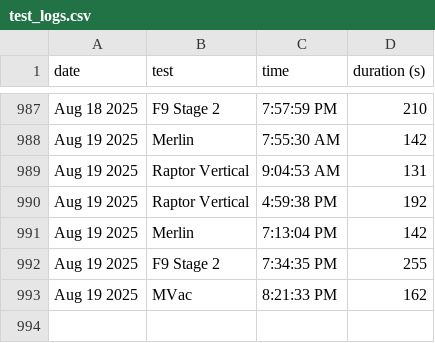
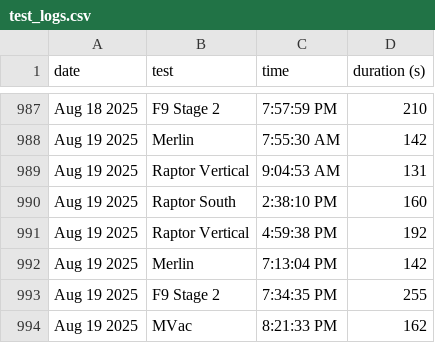
Before and after one commit to CameronField/SpaceX_Eng_Test_Log, a CSV file: test_logs.csv, drawn as a sheet; only a part is shown, gaps mark what is left out.

Commit message:
Update test_logs.csv

```diff
--- a/test_logs.csv
+++ b/test_logs.csv
@@ -989,2 +989,3 @@ Aug 19 2025,Merlin,7:55:30 AM,142
 Aug 19 2025,Raptor Vertical,9:04:53 AM,131
+Aug 19 2025,Raptor South,2:38:10 PM,160
 Aug 19 2025,Raptor Vertical,4:59:38 PM,192
```
